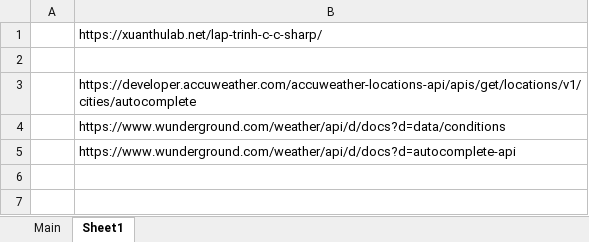
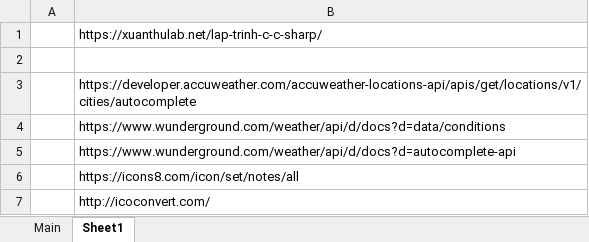
Before and after one commit to victorleworker/CSharpTraning, an Excel workbook: csharpNote.xlsx, sheet Sheet1, drawn as a sheet; values as stored, in another font and other column widths than the file's, no borders; the diff names each change by its address in the sheet, - before the commit and + after, or states it on an @@ line.

```diff
--- a/csharpNote.xlsx (sheet Sheet1)
+++ b/csharpNote.xlsx (sheet Sheet1)
+row 6:  | https://icons8.com/icon/set/notes/all
+row 7:  | http://icoconvert.com/
```
Also changed, not shown: 45 other files.
